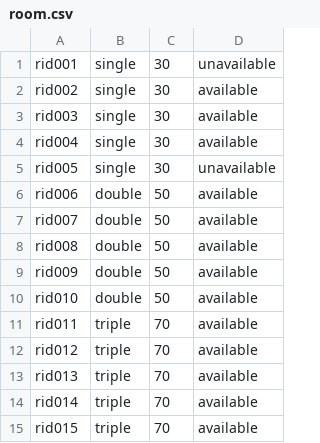
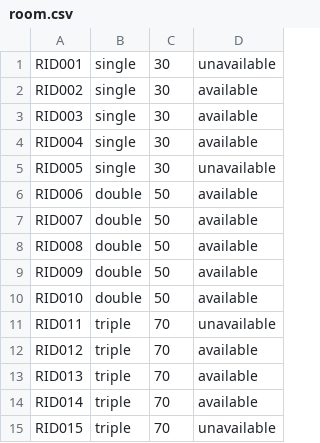
Before and after one commit to PromSereyreaksa/Hotel-Management-System, a CSV file: GUEST ADT - BUNAROTH/room.csv, drawn as a sheet.

```diff
--- a/GUEST ADT - BUNAROTH/room.csv
+++ b/GUEST ADT - BUNAROTH/room.csv
@@ -1,15 +1,15 @@
-rid001,single,30,unavailable
-rid002,single,30,available
-rid003,single,30,available
-rid004,single,30,available
-rid005,single,30,unavailable
-rid006,double,50,available
-rid007,double,50,available
-rid008,double,50,available
-rid009,double,50,available
-rid010,double,50,available
-rid011,triple,70,available
-rid012,triple,70,available
-rid013,triple,70,available
-rid014,triple,70,available
-rid015,triple,70,available
+RID001,single,30,unavailable
+RID002,single,30,available
+RID003,single,30,available
+RID004,single,30,available
+RID005,single,30,unavailable
+RID006,double,50,available
+RID007,double,50,available
+RID008,double,50,available
+RID009,double,50,available
+RID010,double,50,available
+RID011,triple,70,unavailable
+RID012,triple,70,available
+RID013,triple,70,available
+RID014,triple,70,available
+RID015,triple,70,unavailable
```
Also changed, not shown: 4 other files.
